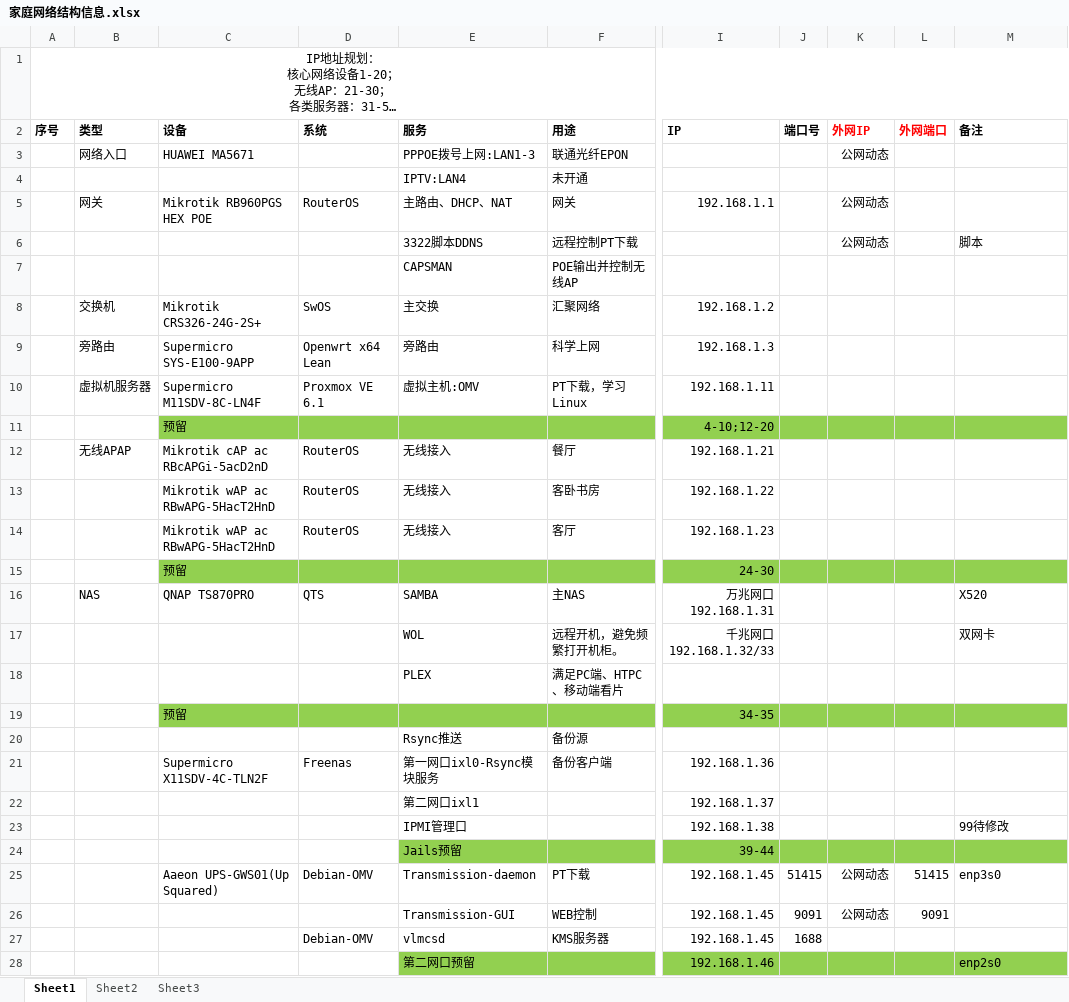
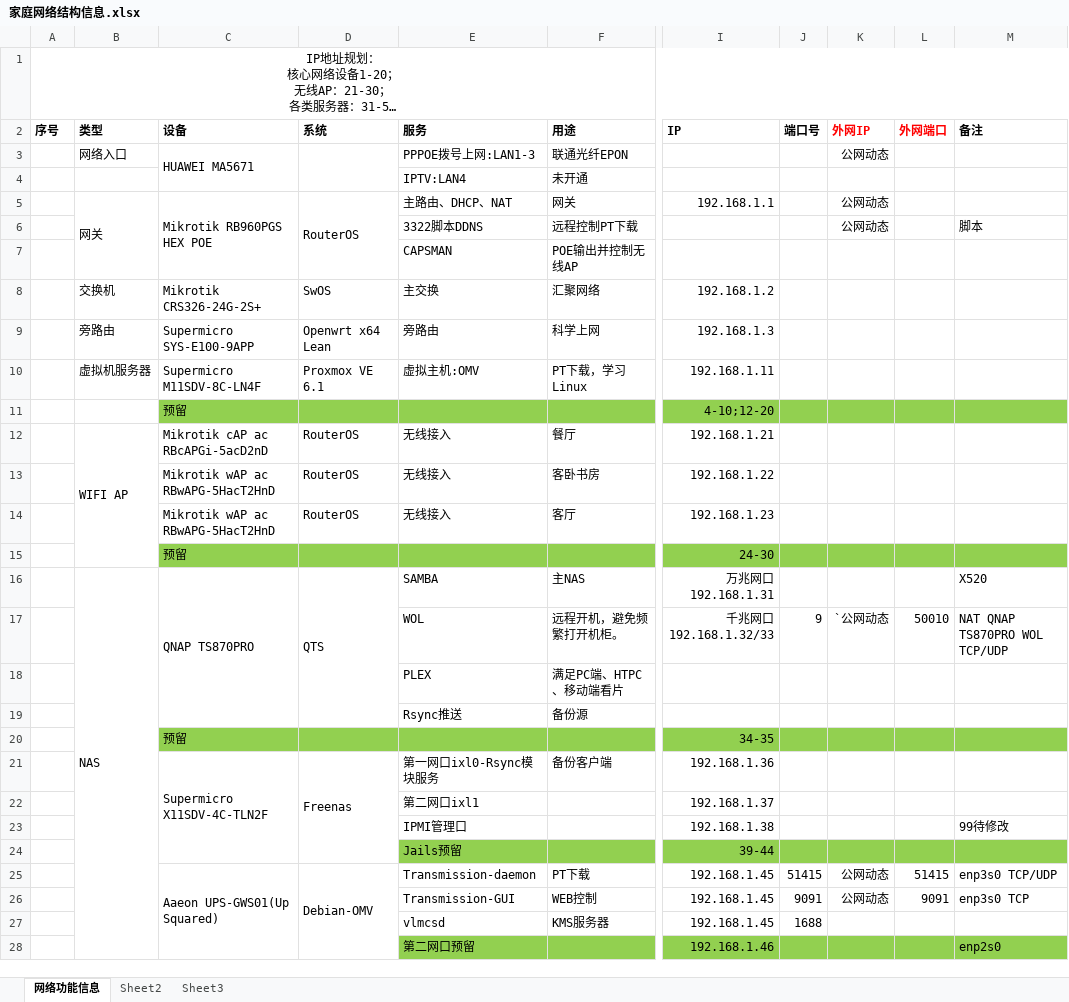
Before and after one commit to pillanangel/Happy2Death, an Excel workbook: 家庭网络结构信息.xlsx, sheet 网络功能信息, drawn as a sheet; only a part is shown, gaps mark what is left out; long unchanged cells end in …; values as stored, in another font and other column widths than the file's, no borders; addresses are those after the commit; the diff covers the shown part only; the diff names each change by its address in the sheet, - before the commit and + after, or states it on an @@ line.

Commit message:
Update 家庭网络结构信息.xlsx

```diff
--- a/家庭网络结构信息.xlsx (sheet 网络功能信息)
+++ b/家庭网络结构信息.xlsx (sheet 网络功能信息)
-sheet tab: Sheet1
+sheet tab: 网络功能信息
+C3:C4 merged
+D3:D4 merged
+B5:B7 merged
+C5:C7 merged
+D5:D7 merged
-B12 (类型): 无线APAP
+B12 (类型): WIFI AP
+B12:B15 merged
+B16:B29 merged
+C16:C19 merged
+D16:D19 merged
-J17 (端口号): (empty)
+J17 (端口号): 9
-K17 (外网IP): (empty)
+K17 (外网IP): `公网动态
-L17 (外网端口): (empty)
+L17 (外网端口): 50010
-M17 (备注): 双网卡
+M17 (备注): NAT QNAP TS870PRO WOL TCP/UDP
@@ row 20 moved to row 19: Rsync推送 @@
+C21:C24 merged
+D21:D24 merged
+C25:C28 merged
+D25:D28 merged
-M25 (备注): enp3s0
+M25 (备注): enp3s0 TCP/UDP
-M26 (备注): (empty)
+M26 (备注): enp3s0 TCP
-D27 (系统): Debian-OMV
+D27 (系统): (empty)
```
Also changed, not shown: 8 edited cells and merged cells elsewhere in this sheet.
